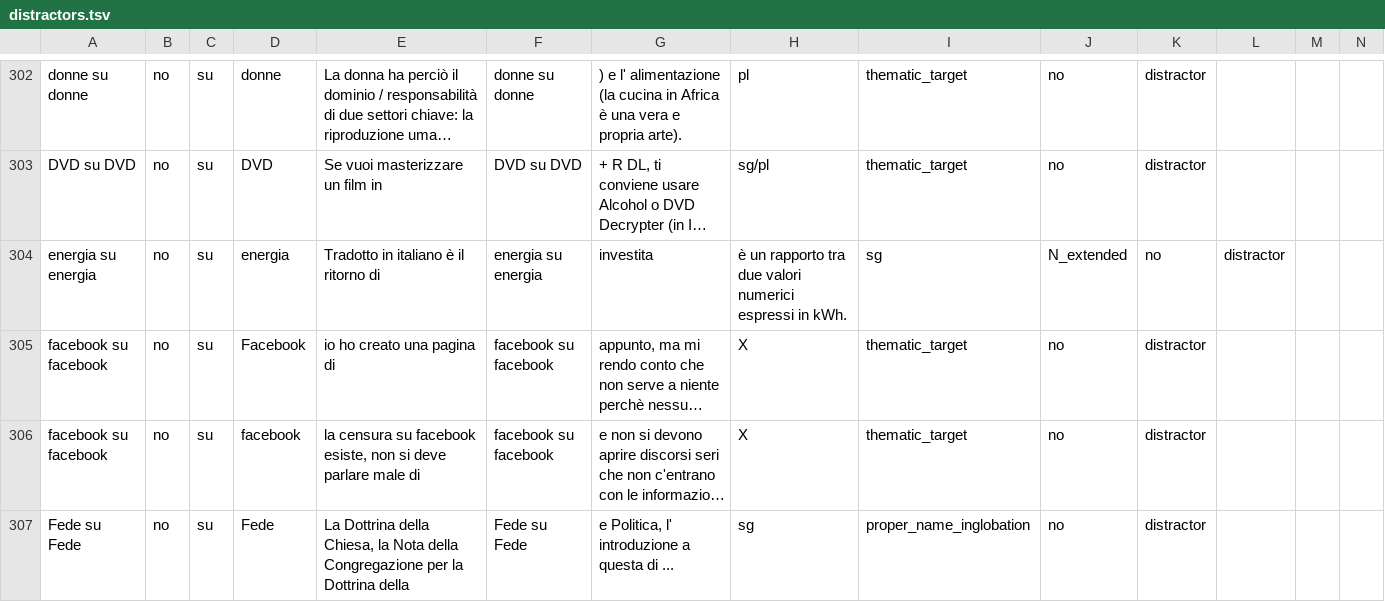
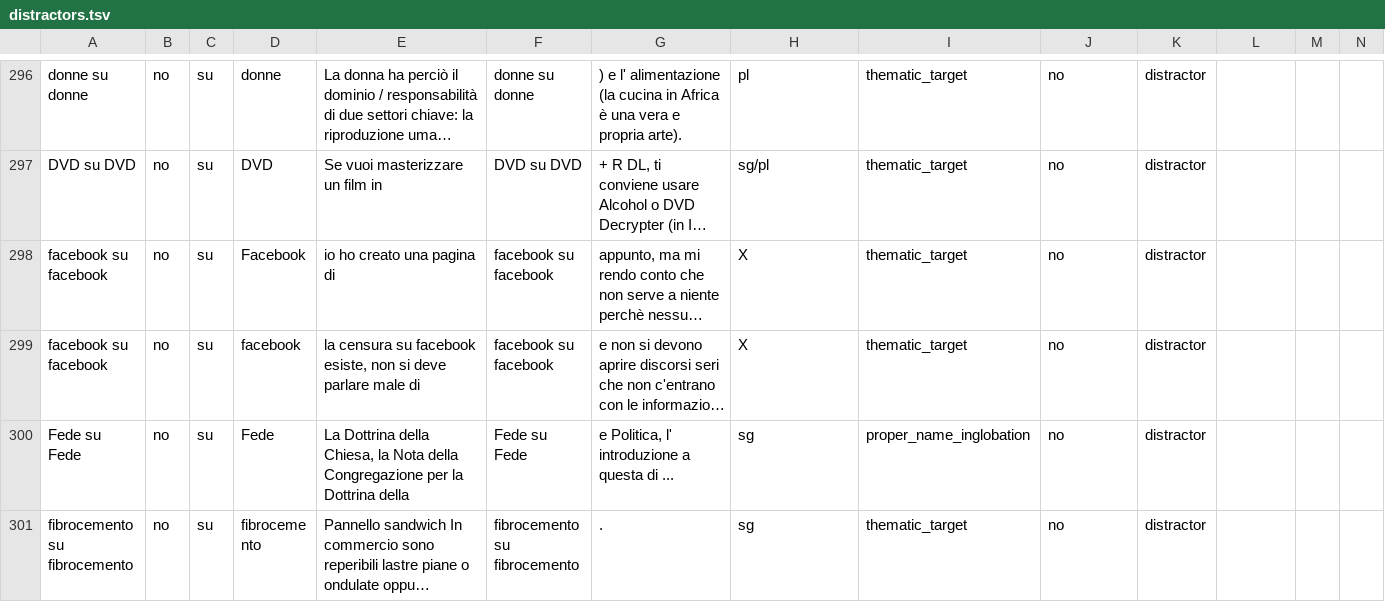
Before and after one commit to LaboratorioSperimentale/Semantica2025, a TSV file: data/distractors.tsv, drawn as a sheet; only a part is shown, gaps mark what is left out; the shorter side is filled out with more unchanged rows; long unchanged cells end in …; the diff covers the shown part only; the diff names each change by its address in the sheet, - before the commit and + after, or states it on an @@ line.

Commit message:
update distractors

```diff
--- a/data/distractors.tsv
+++ b/data/distractors.tsv
-row 304: energia su energia | no | su | energia | Tradotto in italiano è il ritorno di | energia su energia | investita | è un rapporto tra due valori numerici espressi in kWh. | sg | N_extended | no | distractor
```
Also changed, not shown: 13 removed rows and 20 edited cells elsewhere in this file.
